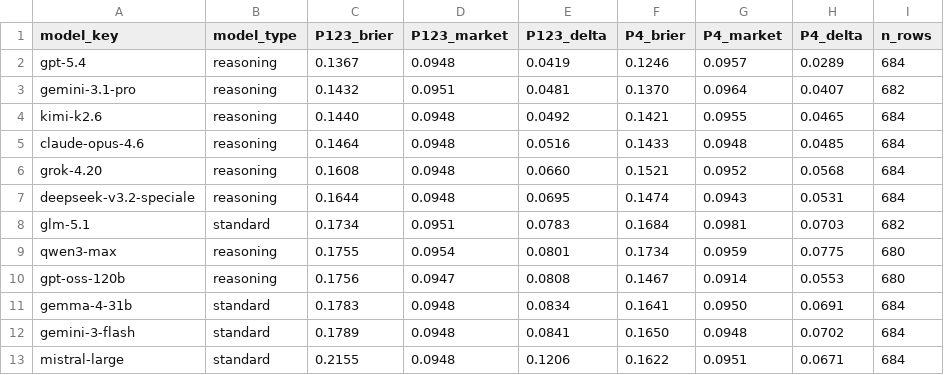
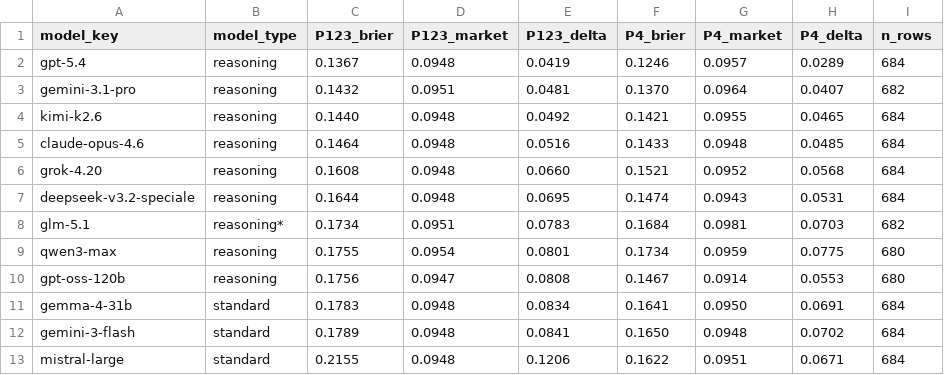
Before and after one commit to AkramNaoufelTabet/April-Pilot, a CSV file: results/analysis/final/market_baseline_comparison_with_p4.csv, drawn as a sheet.

```diff
--- a/results/analysis/final/market_baseline_comparison_with_p4.csv
+++ b/results/analysis/final/market_baseline_comparison_with_p4.csv
@@ -7,3 +7,3 @@ grok-4.20,reasoning,0.1608,0.0948,0.0660,0.1521,0.0952,0.0568,684
 deepseek-v3.2-speciale,reasoning,0.1644,0.0948,0.0695,0.1474,0.0943,0.0531,684
-glm-5.1,standard,0.1734,0.0951,0.0783,0.1684,0.0981,0.0703,682
+glm-5.1,reasoning*,0.1734,0.0951,0.0783,0.1684,0.0981,0.0703,682
 qwen3-max,reasoning,0.1755,0.0954,0.0801,0.1734,0.0959,0.0775,680
```
Also changed, not shown: results/analysis/final/full_summary_tables_with_p4.csv, results/analysis/final/model_prompt_condition_brier_with_p4.csv, 3 other files.
